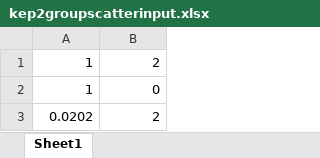
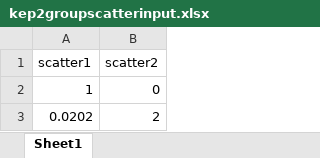
Before and after one commit to RAWR-X3/NPRE247-CP2, an Excel workbook: kep2groupscatterinput.xlsx, sheet Sheet1, drawn as a sheet; values as stored, in another font and other column widths than the file's, no borders; removed rows and columns are numbered as before the commit, all else as after; the diff names each change by its address in the sheet, - before the commit and + after, or states it on an @@ line.

```diff
--- a/kep2groupscatterinput.xlsx (sheet Sheet1)
+++ b/kep2groupscatterinput.xlsx (sheet Sheet1)
-row 1: 1 | 2
+row 1: scatter1 | scatter2
```
Also changed, not shown: kep8groupscatterinput.xlsx.
